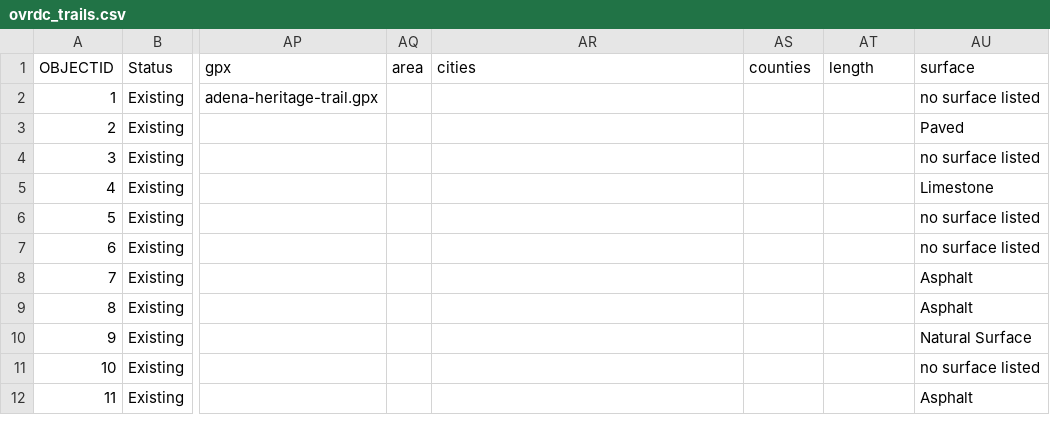
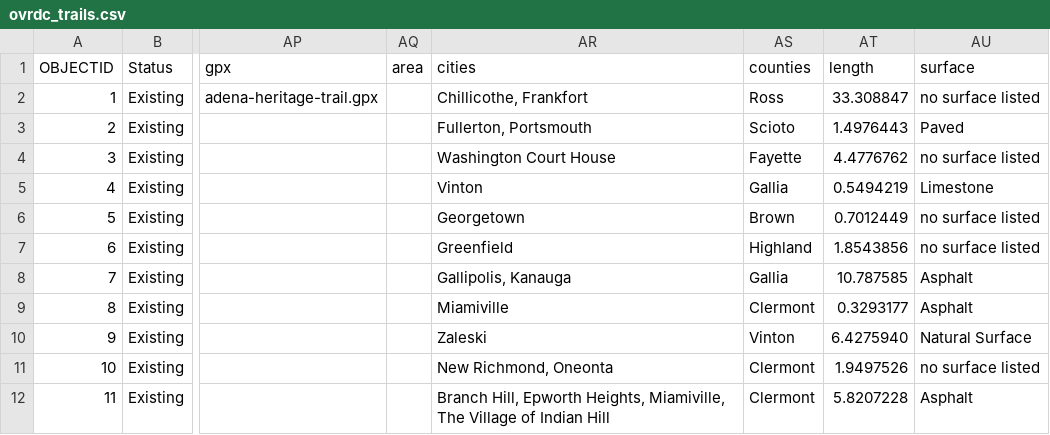
Before and after one commit to ovrdc/trails-portal, a CSV file: _data/ovrdc_trails.csv, drawn as a sheet; only a part is shown, gaps mark what is left out; the diff covers the shown part only; the diff names each change by its address in the sheet, - before the commit and + after, or states it on an @@ line.

```diff
--- a/_data/ovrdc_trails.csv
+++ b/_data/ovrdc_trails.csv
-AR2 (cities): (empty)
+AR2 (cities): Chillicothe, Frankfort
-AS2 (counties): (empty)
+AS2 (counties): Ross
-AT2 (length): (empty)
+AT2 (length): 33.308847
-AR3 (cities): (empty)
+AR3 (cities): Fullerton, Portsmouth
-AS3 (counties): (empty)
+AS3 (counties): Scioto
-AT3 (length): (empty)
+AT3 (length): 1.4976443
-AR4 (cities): (empty)
+AR4 (cities): Washington Court House
-AS4 (counties): (empty)
+AS4 (counties): Fayette
-AT4 (length): (empty)
+AT4 (length): 4.4776762
-AR5 (cities): (empty)
+AR5 (cities): Vinton
-AS5 (counties): (empty)
+AS5 (counties): Gallia
-AT5 (length): (empty)
+AT5 (length): 0.5494219
-AR6 (cities): (empty)
+AR6 (cities): Georgetown
-AS6 (counties): (empty)
+AS6 (counties): Brown
-AT6 (length): (empty)
+AT6 (length): 0.7012449
-AR7 (cities): (empty)
+AR7 (cities): Greenfield
-AS7 (counties): (empty)
+AS7 (counties): Highland
-AT7 (length): (empty)
+AT7 (length): 1.8543856
-AR8 (cities): (empty)
+AR8 (cities): Gallipolis, Kanauga
-AS8 (counties): (empty)
+AS8 (counties): Gallia
-AT8 (length): (empty)
+AT8 (length): 10.787585
-AR9 (cities): (empty)
+AR9 (cities): Miamiville
-AS9 (counties): (empty)
+AS9 (counties): Clermont
-AT9 (length): (empty)
+AT9 (length): 0.3293177
-AR10 (cities): (empty)
+AR10 (cities): Zaleski
-AS10 (counties): (empty)
+AS10 (counties): Vinton
-AT10 (length): (empty)
+AT10 (length): 6.4275940
-AR11 (cities): (empty)
+AR11 (cities): New Richmond, Oneonta
-AS11:AS12 (counties): (empty)
+AS11:AS12 (counties): Clermont
-AT11 (length): (empty)
+AT11 (length): 1.9497526
-AR12 (cities): (empty)
+AR12 (cities): Branch Hill, Epworth Heights, Miamiville, The Village of Indian Hill
-AT12 (length): (empty)
+AT12 (length): 5.8207228
```
Also changed, not shown: 14 edited cells elsewhere in this file, 14 other files.
